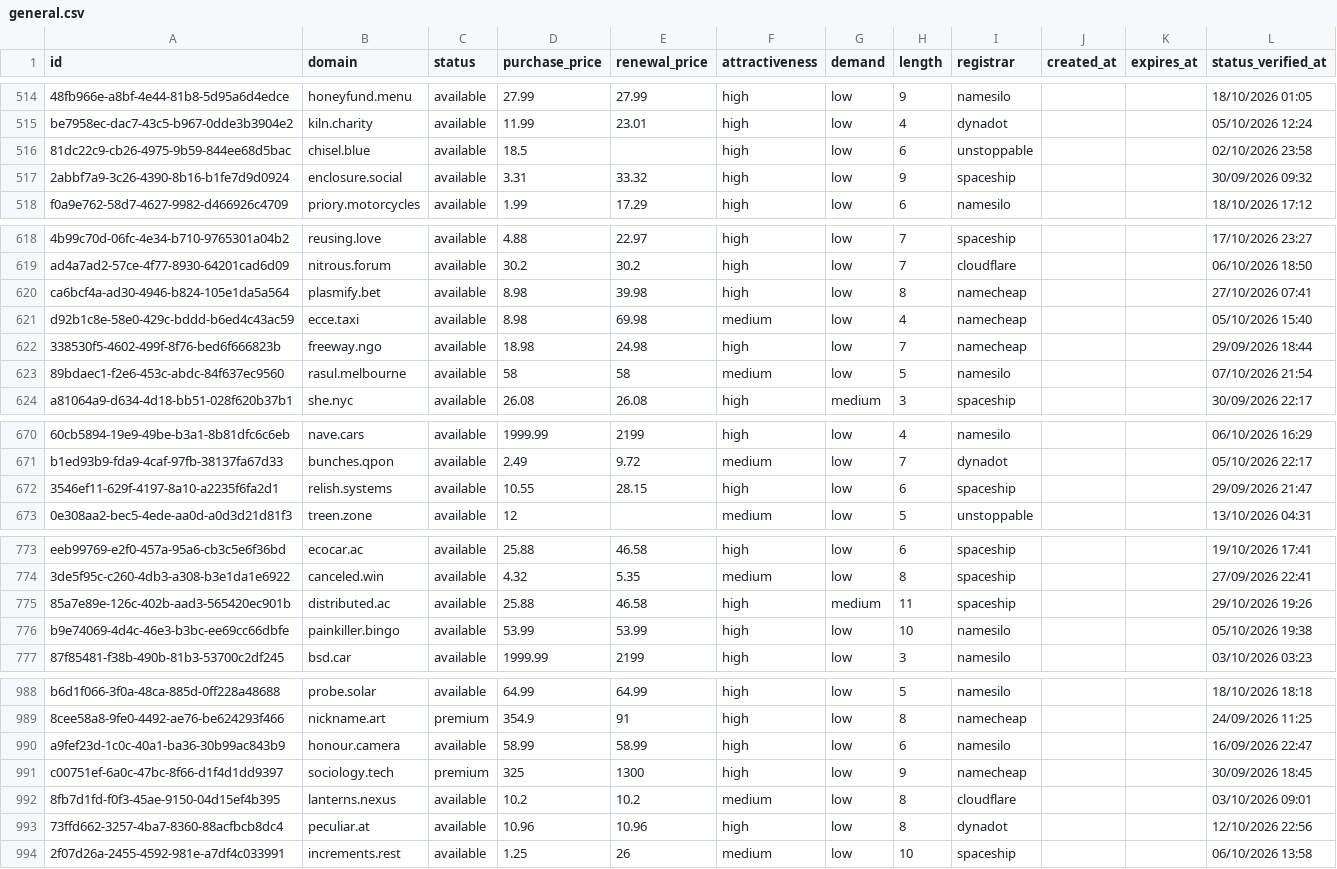
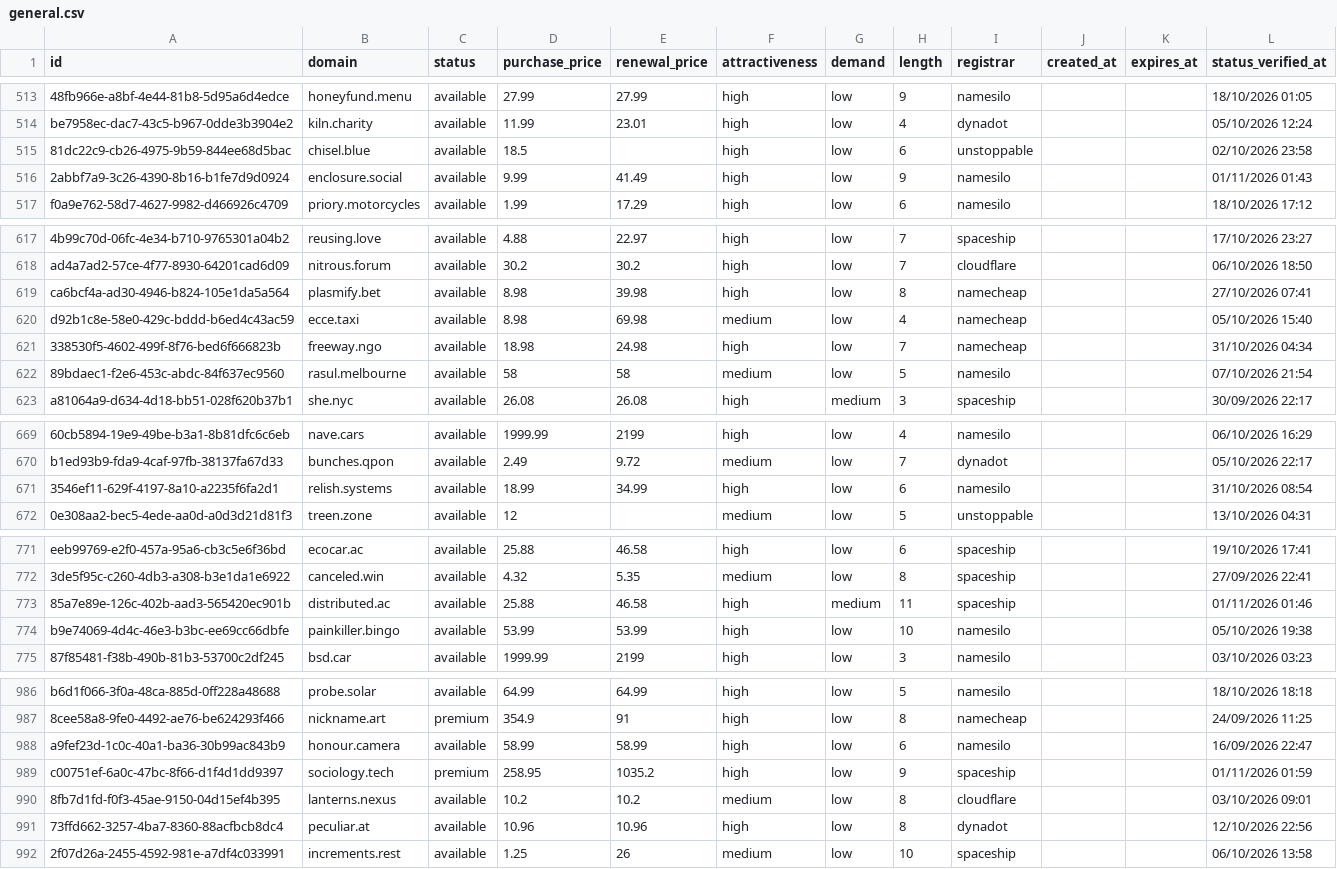
Before and after one commit to UniqueDomains/general-oneword-domains, a CSV file: general.csv, drawn as a sheet; only a part is shown, gaps mark what is left out; addresses are those after the commit; the diff covers the shown part only; the diff names each change by its address in the sheet, - before the commit and + after, or states it on an @@ line.

```diff
--- a/general.csv
+++ b/general.csv
-D516 (purchase_price): 3.31
+D516 (purchase_price): 9.99
-E516 (renewal_price): 33.32
+E516 (renewal_price): 41.49
-I516 (registrar): spaceship
+I516 (registrar): namesilo
-L516 (status_verified_at): 30/09/2026 09:32
+L516 (status_verified_at): 01/11/2026 01:43
-L621 (status_verified_at): 29/09/2026 18:44
+L621 (status_verified_at): 31/10/2026 04:34
-D671 (purchase_price): 10.55
+D671 (purchase_price): 18.99
-E671 (renewal_price): 28.15
+E671 (renewal_price): 34.99
-I671 (registrar): spaceship
+I671 (registrar): namesilo
-L671 (status_verified_at): 29/09/2026 21:47
+L671 (status_verified_at): 31/10/2026 08:54
-L773 (status_verified_at): 29/10/2026 19:26
+L773 (status_verified_at): 01/11/2026 01:46
-D989 (purchase_price): 325
+D989 (purchase_price): 258.95
-E989 (renewal_price): 1300
+E989 (renewal_price): 1035.2
-I989 (registrar): namecheap
+I989 (registrar): spaceship
-L989 (status_verified_at): 30/09/2026 18:45
+L989 (status_verified_at): 01/11/2026 01:59
```
Also changed, not shown: 2 added rows, 2 removed rows and 8 edited cells elsewhere in this file, 4 other files.
